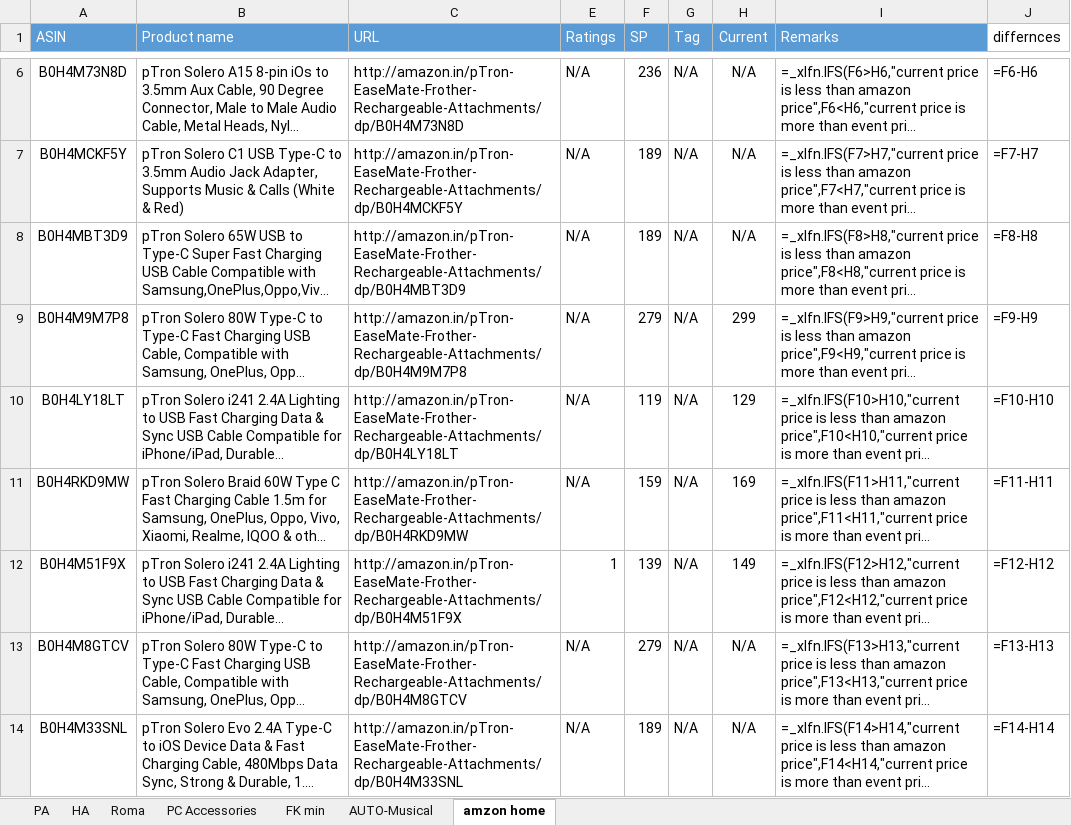
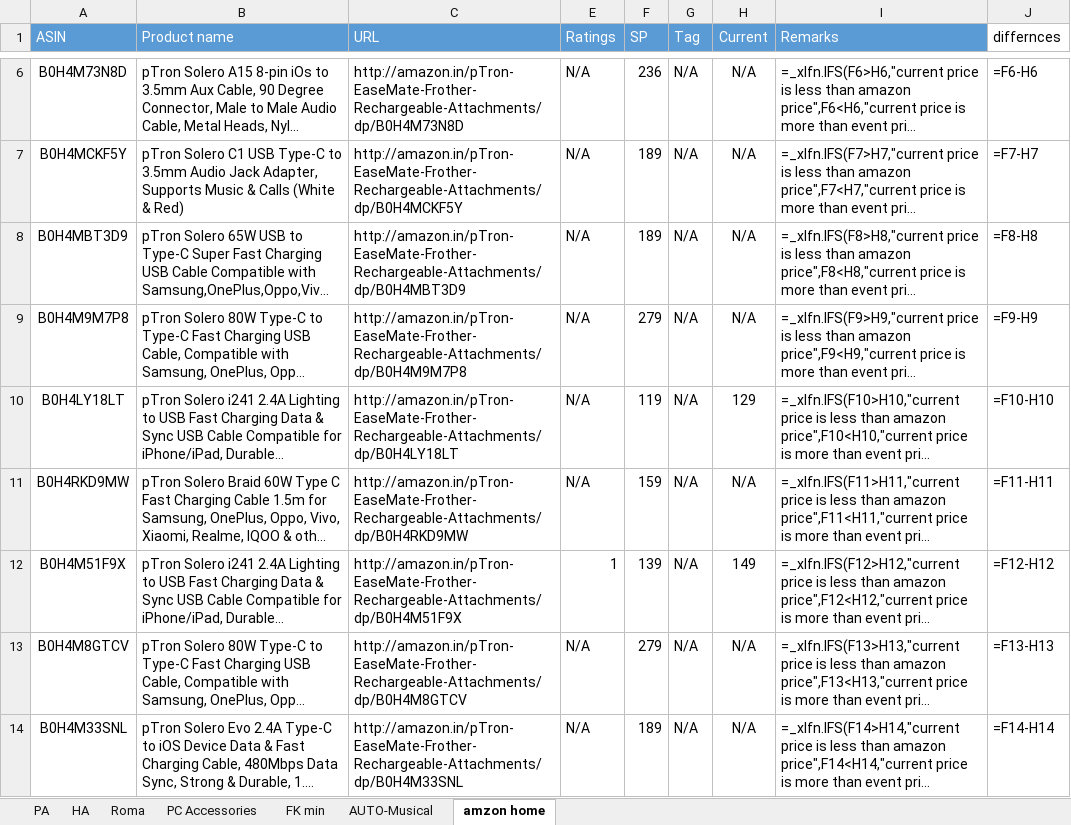
Before and after one commit to saiallaturthi/amazon-price-scraper, an Excel workbook: FK Walkthrough 10th aug.xlsx, sheet amzon home, drawn as a sheet; only a part is shown, gaps mark what is left out; long unchanged cells end in …; values as stored, in another font and other column widths than the file's, no borders; formulas without a stored value are shown as written; the diff names each change by its address in the sheet, - before the commit and + after, or states it on an @@ line.

```diff
--- a/FK Walkthrough 10th aug.xlsx (sheet amzon home)
+++ b/FK Walkthrough 10th aug.xlsx (sheet amzon home)
-H9 (Current): 299
+H9 (Current): N/A
-H11 (Current): 169
+H11 (Current): N/A
```
